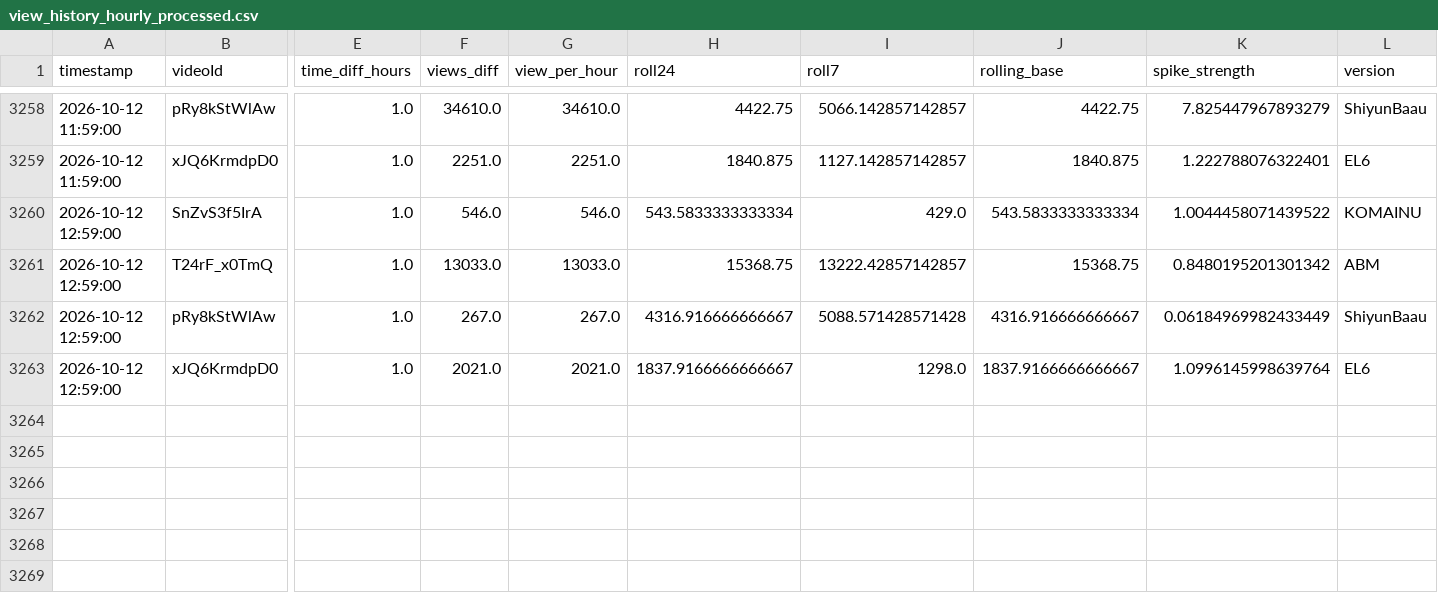
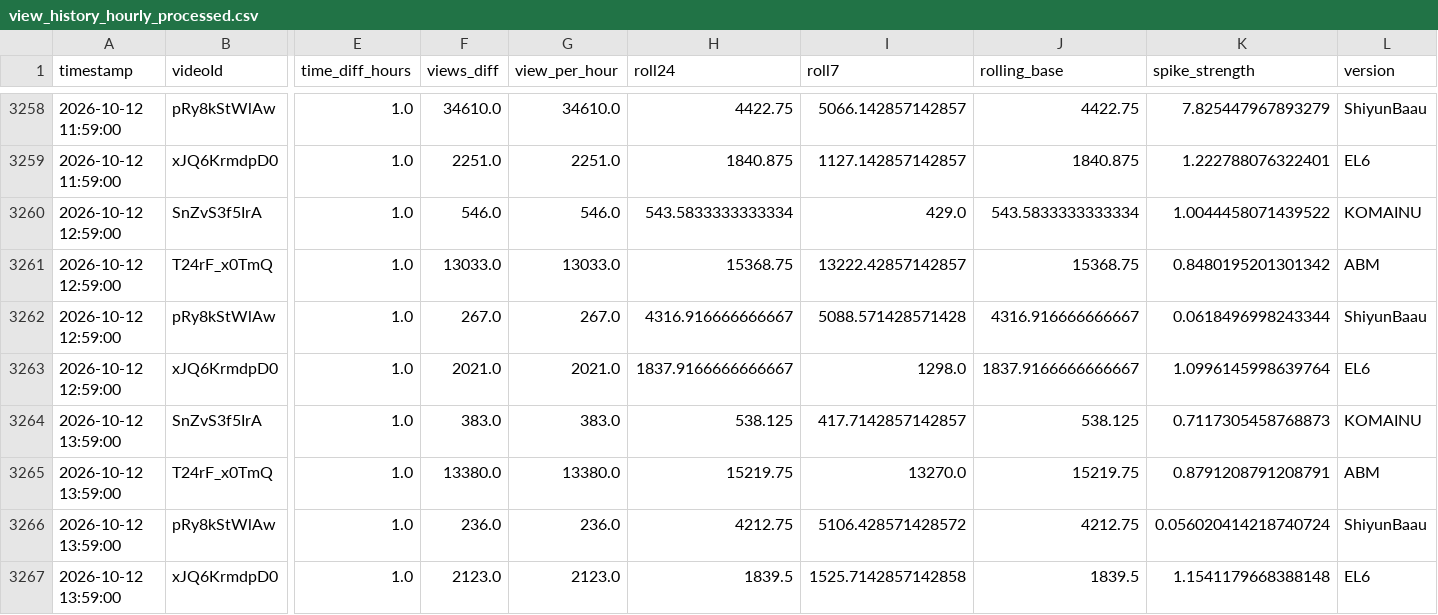
Before and after one commit to shimoharai-blip/youtube-view-fetch, a CSV file: view_history_hourly_processed.csv, drawn as a sheet; only a part is shown, gaps mark what is left out; rows hold the shown columns only; the diff names each change by its address in the sheet, - before the commit and + after, or states it on an @@ line.

```diff
--- a/view_history_hourly_processed.csv
+++ b/view_history_hourly_processed.csv
-K3262 (spike_strength): 0.06184969982433449
+K3262 (spike_strength): 0.0618496998243344
+row 3264: 2026-10-12 13:59:00 | SnZvS3f5IrA | 1.0 | 383.0 | 383.0 | 538.125 | 417.7142857142857 | 538.125 | 0.7117305458768873 | KOMAINU
+row 3265: 2026-10-12 13:59:00 | T24rF_x0TmQ | 1.0 | 13380.0 | 13380.0 | 15219.75 | 13270.0 | 15219.75 | 0.8791208791208791 | ABM
+row 3266: 2026-10-12 13:59:00 | pRy8kStWlAw | 1.0 | 236.0 | 236.0 | 4212.75 | 5106.428571428572 | 4212.75 | 0.056020414218740724 | ShiyunBaau
+row 3267: 2026-10-12 13:59:00 | xJQ6KrmdpD0 | 1.0 | 2123.0 | 2123.0 | 1839.5 | 1525.7142857142858 | 1839.5 | 1.1541179668388148 | EL6
```
Also changed, not shown: data/processed/2026-10.csv, 5 other files.
